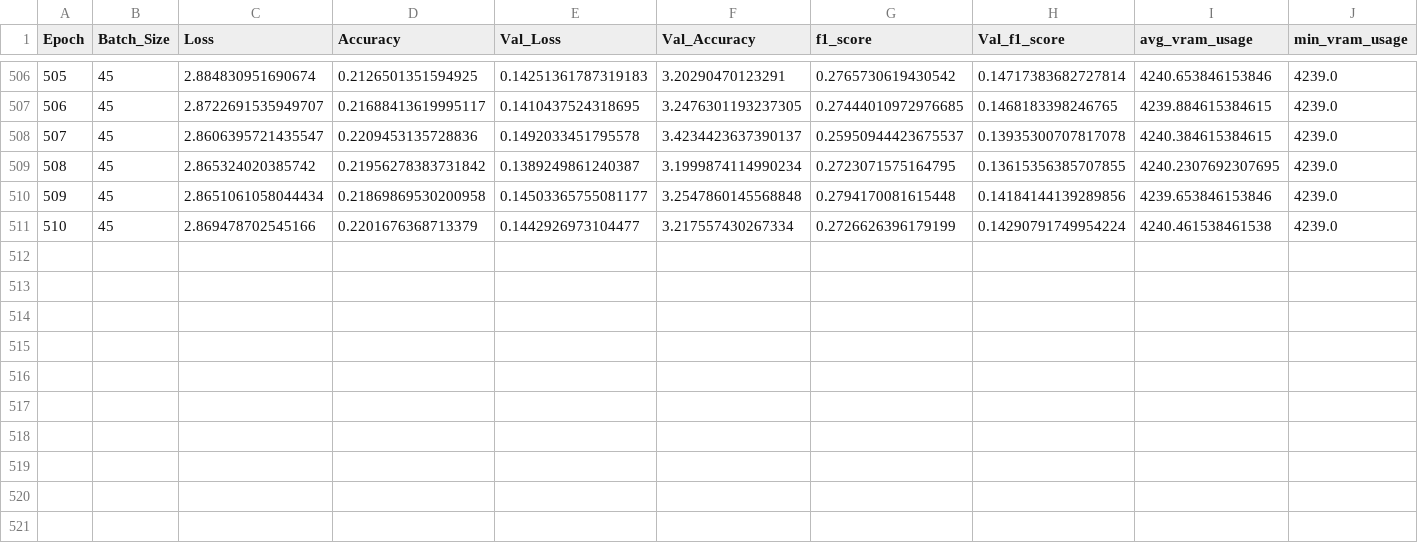
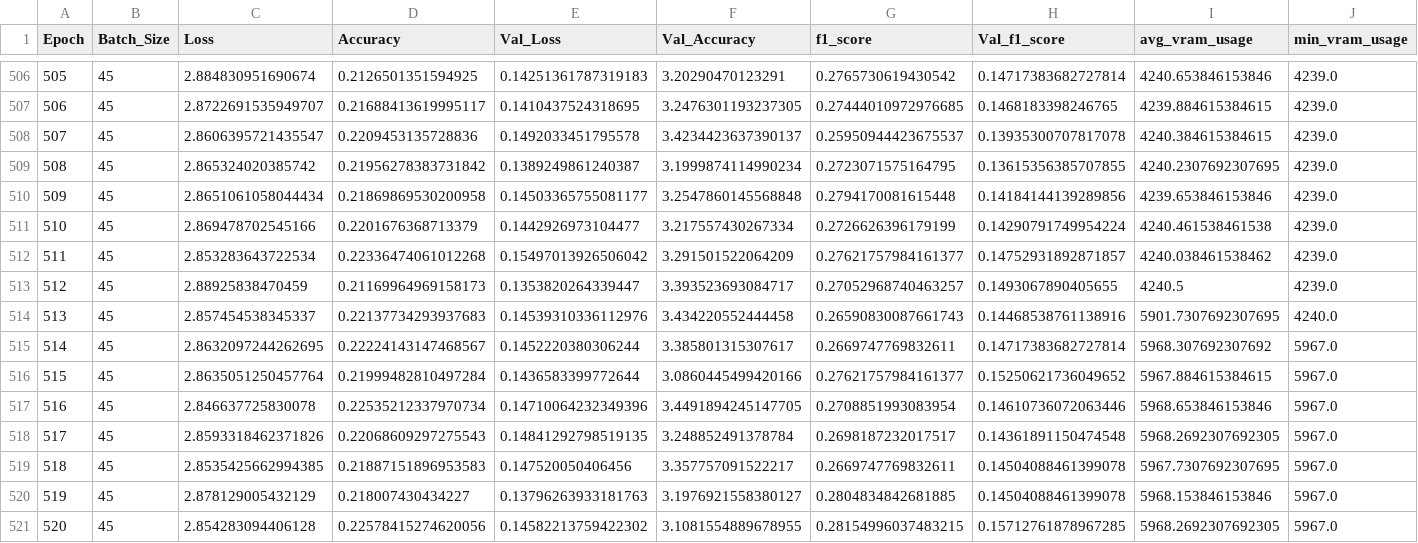
Before and after one commit to cuicuidev/project_hackaboss, a CSV file: history.csv, drawn as a sheet; only a part is shown, gaps mark what is left out; rows hold the shown columns only; the diff names each change by its address in the sheet, - before the commit and + after, or states it on an @@ line.

Commit message:
[AUTO] training model v0.0-testing, epoch 520.

```diff
--- a/history.csv
+++ b/history.csv
+row 512: 511 | 45 | 2.853283643722534 | 0.22336474061012268 | 0.15497013926506042 | 3.291501522064209 | 0.27621757984161377 | 0.14752931892871857 | 4240.038461538462 | 4239.0
+row 513: 512 | 45 | 2.88925838470459 | 0.21169964969158173 | 0.1353820264339447 | 3.393523693084717 | 0.27052968740463257 | 0.1493067890405655 | 4240.5 | 4239.0
+row 514: 513 | 45 | 2.857454538345337 | 0.22137734293937683 | 0.14539310336112976 | 3.434220552444458 | 0.26590830087661743 | 0.14468538761138916 | 5901.7307692307695 | 4240.0
+row 515: 514 | 45 | 2.8632097244262695 | 0.22224143147468567 | 0.1452220380306244 | 3.385801315307617 | 0.2669747769832611 | 0.14717383682727814 | 5968.307692307692 | 5967.0
+row 516: 515 | 45 | 2.8635051250457764 | 0.21999482810497284 | 0.1436583399772644 | 3.0860445499420166 | 0.27621757984161377 | 0.15250621736049652 | 5967.884615384615 | 5967.0
+row 517: 516 | 45 | 2.846637725830078 | 0.22535212337970734 | 0.14710064232349396 | 3.4491894245147705 | 0.2708851993083954 | 0.14610736072063446 | 5968.653846153846 | 5967.0
+row 518: 517 | 45 | 2.8593318462371826 | 0.22068609297275543 | 0.14841292798519135 | 3.248852491378784 | 0.2698187232017517 | 0.14361891150474548 | 5968.2692307692305 | 5967.0
+row 519: 518 | 45 | 2.8535425662994385 | 0.21887151896953583 | 0.147520050406456 | 3.357757091522217 | 0.2669747769832611 | 0.14504088461399078 | 5967.7307692307695 | 5967.0
+row 520: 519 | 45 | 2.878129005432129 | 0.218007430434227 | 0.13796263933181763 | 3.1976921558380127 | 0.2804834842681885 | 0.14504088461399078 | 5968.153846153846 | 5967.0
+row 521: 520 | 45 | 2.854283094406128 | 0.22578415274620056 | 0.14582213759422302 | 3.1081554889678955 | 0.28154996037483215 | 0.15712761878967285 | 5968.2692307692305 | 5967.0
```
Also changed, not shown: 5 other files.
